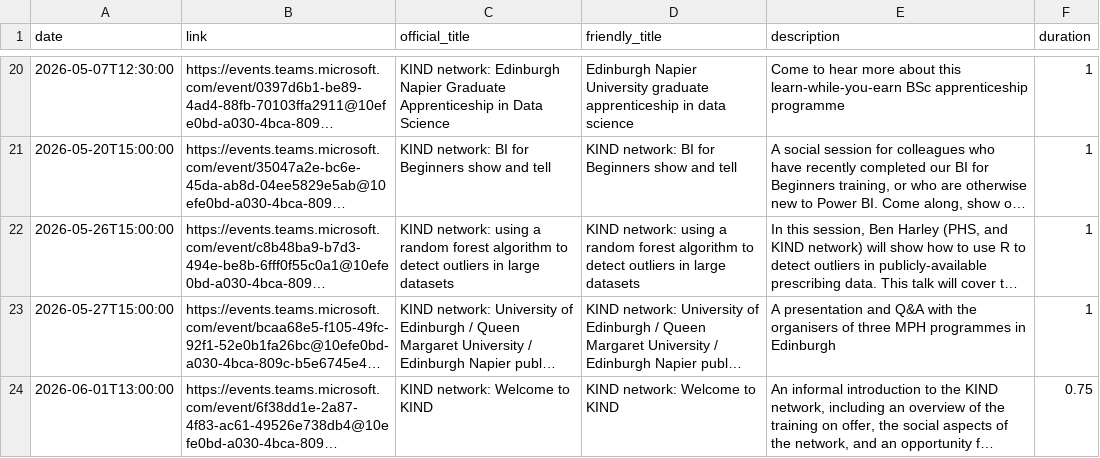
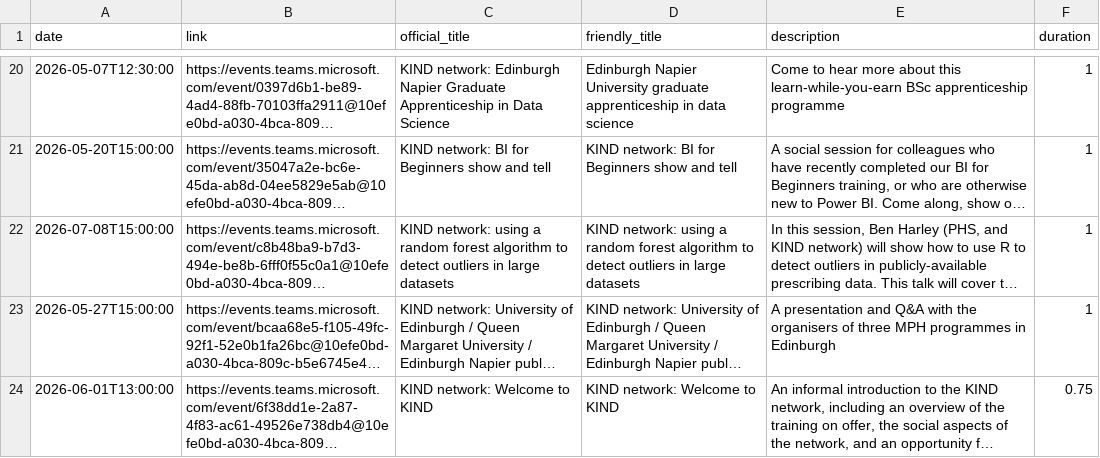
Before and after one commit to NES-DEW/KIND-community-standards, a CSV file: data/KIND_community_meetups.csv, drawn as a sheet; only a part is shown, gaps mark what is left out; long unchanged cells end in …; the diff names each change by its address in the sheet, - before the commit and + after, or states it on an @@ line.

Commit message:
changed ben's talk time

```diff
--- a/data/KIND_community_meetups.csv
+++ b/data/KIND_community_meetups.csv
-A22 (date): 2026-05-26T15:00:00
+A22 (date): 2026-07-08T15:00:00
```
